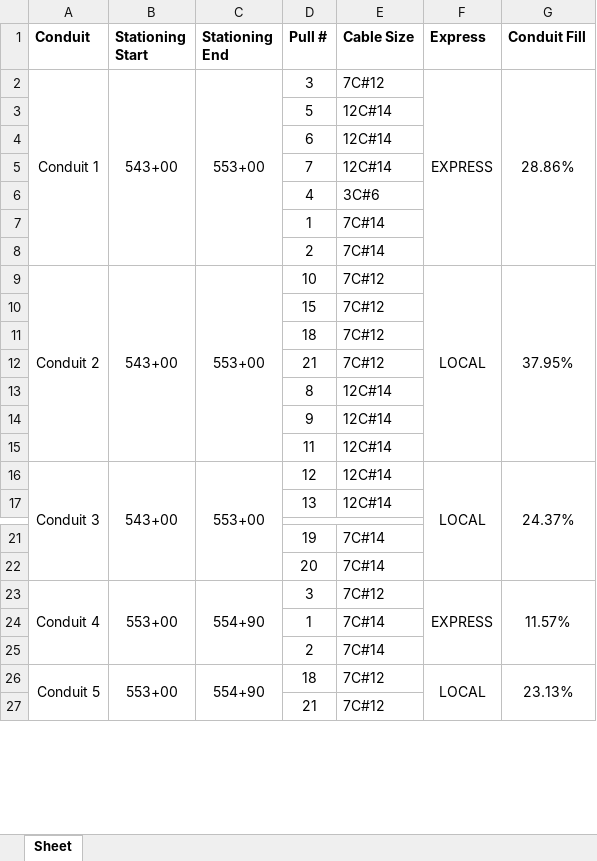
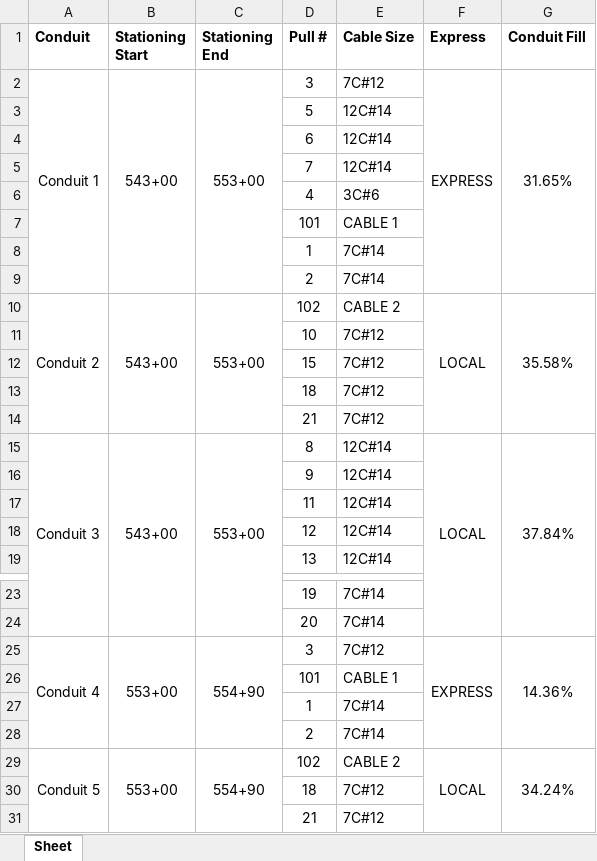
Before and after one commit to TCE-Innovation/Cable-Run-Optimizer, an Excel workbook: Output File.xlsx, sheet Sheet, drawn as a sheet; only a part is shown, gaps mark what is left out; values as stored, in another font and other column widths than the file's, no borders; removed rows and columns are numbered as before the commit, all else as after; the diff names each change by its address in the sheet, - before the commit and + after, or states it on an @@ line.

```diff
--- a/Output File.xlsx (sheet Sheet)
+++ b/Output File.xlsx (sheet Sheet)
-G2 (Conduit Fill): 28.86%
+G2 (Conduit Fill): 31.65%
+row 7:  |  |  | 101 | CABLE 1
-A9:A15 merged
+A10:A14 merged
-B9:B15 merged
+B10:B14 merged
-C9:C15 merged
+C10:C14 merged
-D10 (Pull #): 10
+D10 (Pull #): 102
-E10 (Cable Size): 7C#12
+E10 (Cable Size): CABLE 2
-F9:F15 merged
+F10:F14 merged
-G10 (Conduit Fill): 37.95%
+G10 (Conduit Fill): 35.58%
-G9:G15 merged
+G10:G14 merged
+row 11:  |  |  | 10 | 7C#12
-row 13:  |  |  | 8 | 12C#14
+row 15: Conduit 3 | 543+00 | 553+00 | 8 | 12C#14 | LOCAL | 37.84%
-row 16: Conduit 3 | 543+00 | 553+00 | 12 | 12C#14 | LOCAL | 24.37%
+row 18:  |  |  | 12 | 12C#14
-G25 (Conduit Fill): 11.57%
+G25 (Conduit Fill): 14.36%
+row 26:  |  |  | 101 | CABLE 1
-D29 (Pull #): 18
+D29 (Pull #): 102
-E29 (Cable Size): 7C#12
+E29 (Cable Size): CABLE 2
-G29 (Conduit Fill): 23.13%
+G29 (Conduit Fill): 34.24%
+row 30:  |  |  | 18 | 7C#12
```
Also changed, not shown: Test Basic Pull Sheet.xlsx, 4 other files.
